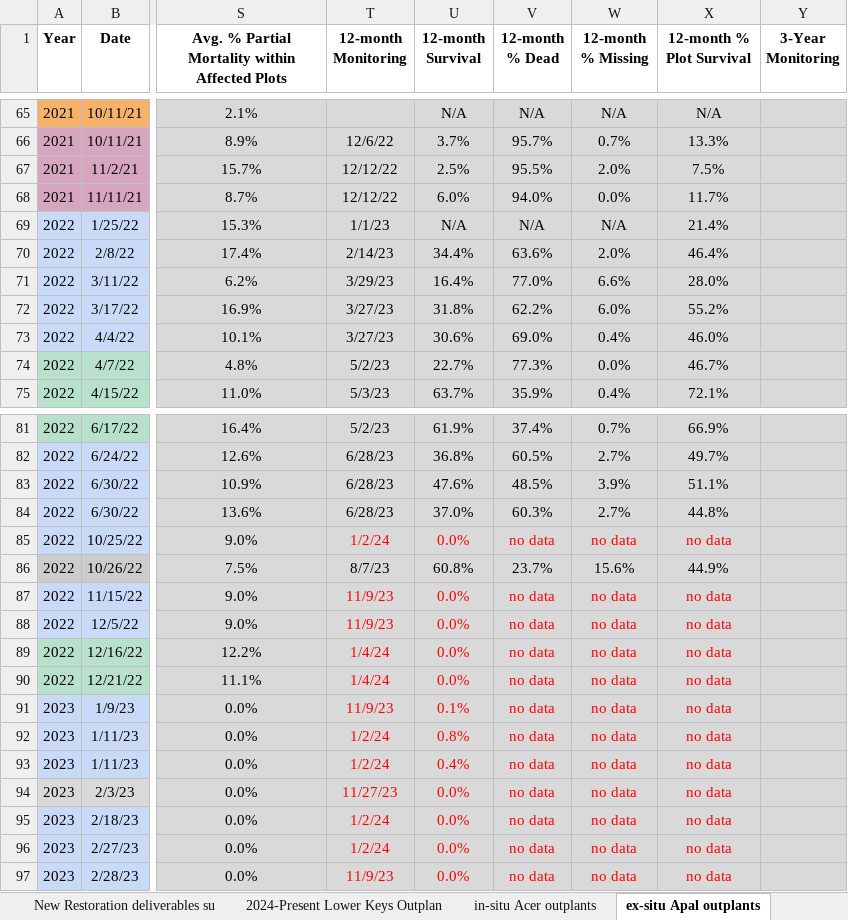
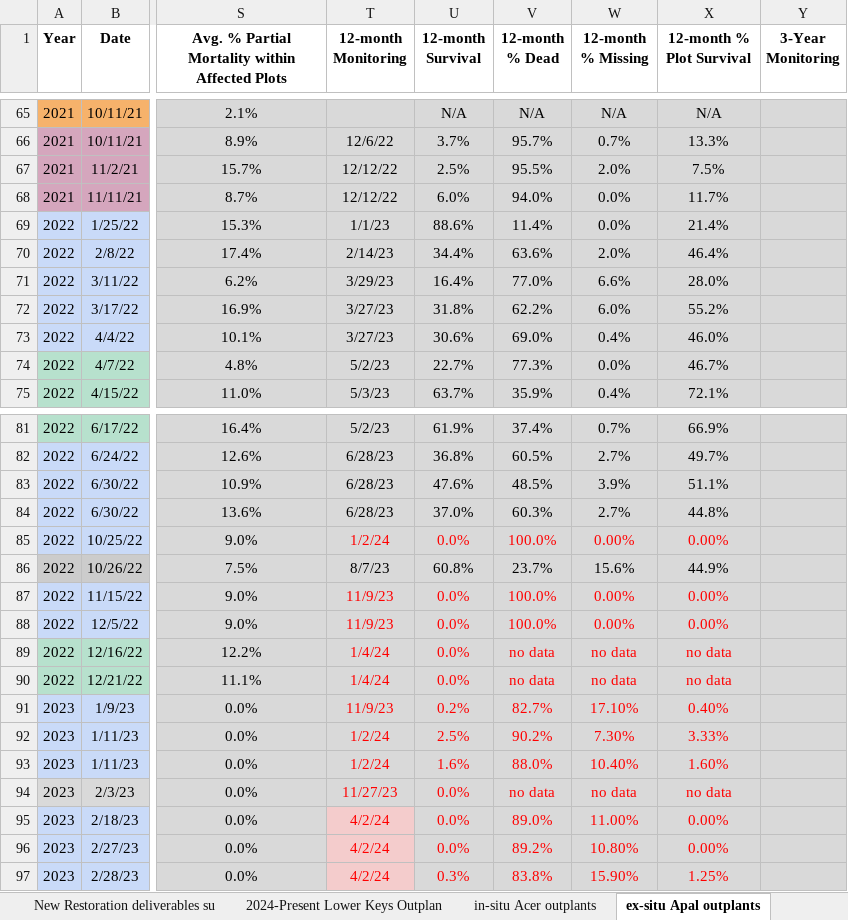
Before and after one commit to icombs2017/fwcStateReports, an Excel workbook: stateYear7/data/outplantData.xlsx, sheet ex-situ Apal outplants, drawn as a sheet; only a part is shown, gaps mark what is left out; values as stored, in another font and other column widths than the file's, no borders; charts and pictures and conditional formats not drawn; the diff covers the shown part only; the diff names each change by its address in the sheet, - before the commit and + after, or states it on an @@ line.

```diff
--- a/stateYear7/data/outplantData.xlsx (sheet ex-situ Apal outplants)
+++ b/stateYear7/data/outplantData.xlsx (sheet ex-situ Apal outplants)
-U69 (12-month Survival): N/A
+U69 (12-month Survival): 88.6%
-V69 (12-month % Dead): N/A
+V69 (12-month % Dead): 11.4%
-W69 (12-month % Missing): N/A
+W69 (12-month % Missing): 0.0%
-V85 (12-month % Dead): no data
+V85 (12-month % Dead): 100.0%
-W85 (12-month % Missing): no data
+W85 (12-month % Missing): 0.00%
-X85 (12-month % Plot Survival): no data
+X85 (12-month % Plot Survival): 0.00%
-V87:V88 (12-month % Dead): no data
+V87:V88 (12-month % Dead): 100.0%
-W87:W88 (12-month % Missing): no data
+W87:W88 (12-month % Missing): 0.00%
-X87:X88 (12-month % Plot Survival): no data
+X87:X88 (12-month % Plot Survival): 0.00%
-U91 (12-month Survival): 0.1%
+U91 (12-month Survival): 0.2%
-V91 (12-month % Dead): no data
+V91 (12-month % Dead): 82.7%
-W91 (12-month % Missing): no data
+W91 (12-month % Missing): 17.10%
-X91 (12-month % Plot Survival): no data
+X91 (12-month % Plot Survival): 0.40%
-U92 (12-month Survival): 0.8%
+U92 (12-month Survival): 2.5%
-V92 (12-month % Dead): no data
+V92 (12-month % Dead): 90.2%
-W92 (12-month % Missing): no data
+W92 (12-month % Missing): 7.30%
-X92 (12-month % Plot Survival): no data
+X92 (12-month % Plot Survival): 3.33%
-U93 (12-month Survival): 0.4%
+U93 (12-month Survival): 1.6%
-V93 (12-month % Dead): no data
+V93 (12-month % Dead): 88.0%
-W93 (12-month % Missing): no data
+W93 (12-month % Missing): 10.40%
-X93 (12-month % Plot Survival): no data
+X93 (12-month % Plot Survival): 1.60%
-T95:T96 (12-month Monitoring): 1/2/24
+T95:T96 (12-month Monitoring): 4/2/24
-T95:T97 fill: #D9D9D9
+T95:T97 fill: #F4CCCC
-V95 (12-month % Dead): no data
+V95 (12-month % Dead): 89.0%
-W95 (12-month % Missing): no data
+W95 (12-month % Missing): 11.00%
-X95:X96 (12-month % Plot Survival): no data
+X95:X96 (12-month % Plot Survival): 0.00%
-V96 (12-month % Dead): no data
+V96 (12-month % Dead): 89.2%
-W96 (12-month % Missing): no data
+W96 (12-month % Missing): 10.80%
-T97 (12-month Monitoring): 11/9/23
+T97 (12-month Monitoring): 4/2/24
-U97 (12-month Survival): 0.0%
+U97 (12-month Survival): 0.3%
-V97 (12-month % Dead): no data
+V97 (12-month % Dead): 83.8%
-W97 (12-month % Missing): no data
+W97 (12-month % Missing): 15.90%
-X97 (12-month % Plot Survival): no data
+X97 (12-month % Plot Survival): 1.25%
```
Also changed, not shown: 19 edited cells and cell formats elsewhere in this sheet, sheet Upper Keys Outplants, sheet New Restoration deliverables su, sheet 2024-Present Lower Keys Outplan, sheet 2008-2022 Restoration outplant, formulas that keep their value, stateYear7/data/2023 post bleaching massive monitoring data.xlsx, stateYear7/data/postBleachMonitoringTEST.xlsx, 18 other files.
